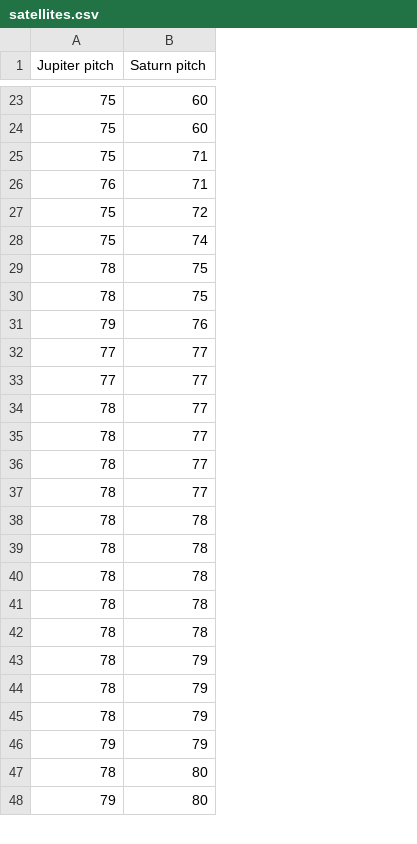
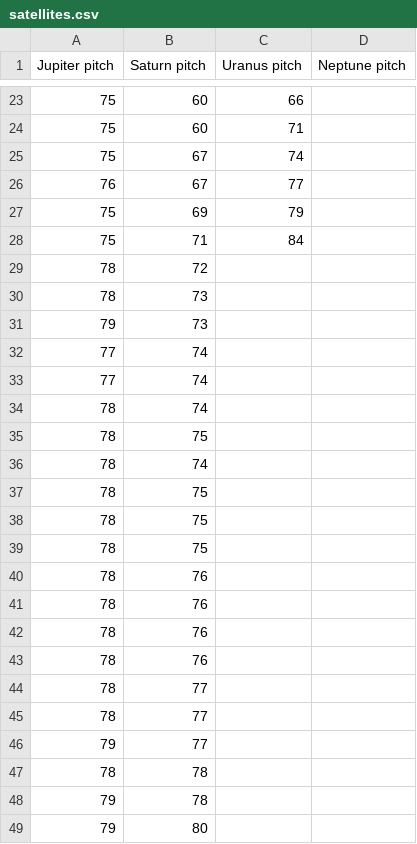
Before and after one commit to jeremymuller/the-grand-tour, a CSV file: data/satellites.csv, drawn as a sheet; only a part is shown, gaps mark what is left out; removed rows and columns are numbered as before the commit, all else as after; the diff covers the shown part only; the diff names each change by its address in the sheet, - before the commit and + after, or states it on an @@ line.

Commit message:
added all the satellite data

```diff
--- a/data/satellites.csv
+++ b/data/satellites.csv
+column C (Uranus pitch), rows 23-24: 66 | 71; row 28: 84
+column D (Neptune pitch), empty
+row 25: 75 | 67 | 74
+row 26: 76 | 67 | 77
+row 27: 75 | 69 | 79
-row 26: 76 | 71
-A29 (Jupiter pitch): 75
+A29 (Jupiter pitch): 78
-row 28: 75 | 74
+row 30: 78 | 73
+row 31: 79 | 73
+row 32: 77 | 74
+row 33: 77 | 74
+row 34: 78 | 74
+row 35: 78 | 75
+row 36: 78 | 74
-row 31: 79 | 76
-row 32: 77 | 77
-row 33: 77 | 77
+row 39: 78 | 75
+row 40: 78 | 76
+row 41: 78 | 76
+row 42: 78 | 76
+row 43: 78 | 76
-A46 (Jupiter pitch): 78
+A46 (Jupiter pitch): 79
-row 37: 78 | 77
-row 39: 78 | 78
-row 40: 78 | 78
-row 41: 78 | 78
-row 42: 78 | 78
-row 43: 78 | 79
-row 44: 78 | 79
-row 45: 78 | 79
-B48 (Saturn pitch): 79
+B48 (Saturn pitch): 78
-row 47: 78 | 80
```
Also changed, not shown: 4 added rows, 5 removed rows and 9 edited cells elsewhere in this file, 2 other files.
